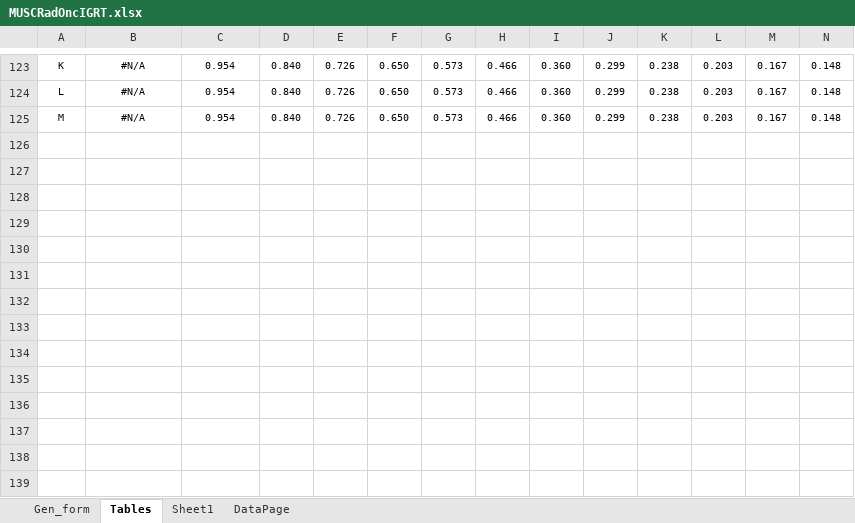
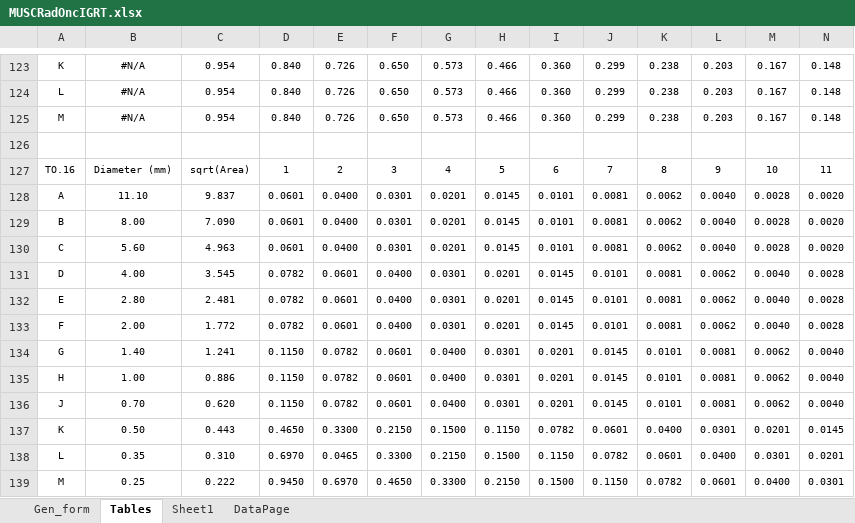
Before and after one commit to imabug/EquipTestingSpreadsheets, an Excel workbook: MUSCRadOncIGRT.xlsx, sheet Tables, drawn as a sheet; only a part is shown, gaps mark what is left out; values as stored, in another font and other column widths than the file's, no borders; rows hold the shown columns only; the diff names each change by its address in the sheet, - before the commit and + after, or states it on an @@ line.

Commit message:
Add Leeds TO.16 tables

```diff
--- a/MUSCRadOncIGRT.xlsx (sheet Tables)
+++ b/MUSCRadOncIGRT.xlsx (sheet Tables)
+row 126: (empty)
+row 127: TO.16 | Diameter (mm) | sqrt(Area) | 1 | 2 | 3 | 4 | 5 | 6 | 7 | 8 | 9 | 10 | 11
+row 128: A | 11.10 | 9.837 | 0.0601 | 0.0400 | 0.0301 | 0.0201 | 0.0145 | 0.0101 | 0.0081 | 0.0062 | 0.0040 | 0.0028 | 0.0020
+row 129: B | 8.00 | 7.090 | 0.0601 | 0.0400 | 0.0301 | 0.0201 | 0.0145 | 0.0101 | 0.0081 | 0.0062 | 0.0040 | 0.0028 | 0.0020
+row 130: C | 5.60 | 4.963 | 0.0601 | 0.0400 | 0.0301 | 0.0201 | 0.0145 | 0.0101 | 0.0081 | 0.0062 | 0.0040 | 0.0028 | 0.0020
+row 131: D | 4.00 | 3.545 | 0.0782 | 0.0601 | 0.0400 | 0.0301 | 0.0201 | 0.0145 | 0.0101 | 0.0081 | 0.0062 | 0.0040 | 0.0028
+row 132: E | 2.80 | 2.481 | 0.0782 | 0.0601 | 0.0400 | 0.0301 | 0.0201 | 0.0145 | 0.0101 | 0.0081 | 0.0062 | 0.0040 | 0.0028
+row 133: F | 2.00 | 1.772 | 0.0782 | 0.0601 | 0.0400 | 0.0301 | 0.0201 | 0.0145 | 0.0101 | 0.0081 | 0.0062 | 0.0040 | 0.0028
+row 134: G | 1.40 | 1.241 | 0.1150 | 0.0782 | 0.0601 | 0.0400 | 0.0301 | 0.0201 | 0.0145 | 0.0101 | 0.0081 | 0.0062 | 0.0040
+row 135: H | 1.00 | 0.886 | 0.1150 | 0.0782 | 0.0601 | 0.0400 | 0.0301 | 0.0201 | 0.0145 | 0.0101 | 0.0081 | 0.0062 | 0.0040
+row 136: J | 0.70 | 0.620 | 0.1150 | 0.0782 | 0.0601 | 0.0400 | 0.0301 | 0.0201 | 0.0145 | 0.0101 | 0.0081 | 0.0062 | 0.0040
+row 137: K | 0.50 | 0.443 | 0.4650 | 0.3300 | 0.2150 | 0.1500 | 0.1150 | 0.0782 | 0.0601 | 0.0400 | 0.0301 | 0.0201 | 0.0145
+row 138: L | 0.35 | 0.310 | 0.6970 | 0.0465 | 0.3300 | 0.2150 | 0.1500 | 0.1150 | 0.0782 | 0.0601 | 0.0400 | 0.0301 | 0.0201
+row 139: M | 0.25 | 0.222 | 0.9450 | 0.6970 | 0.4650 | 0.3300 | 0.2150 | 0.1500 | 0.1150 | 0.0782 | 0.0601 | 0.0400 | 0.0301
```
Also changed, not shown: sheet Gen_form.
